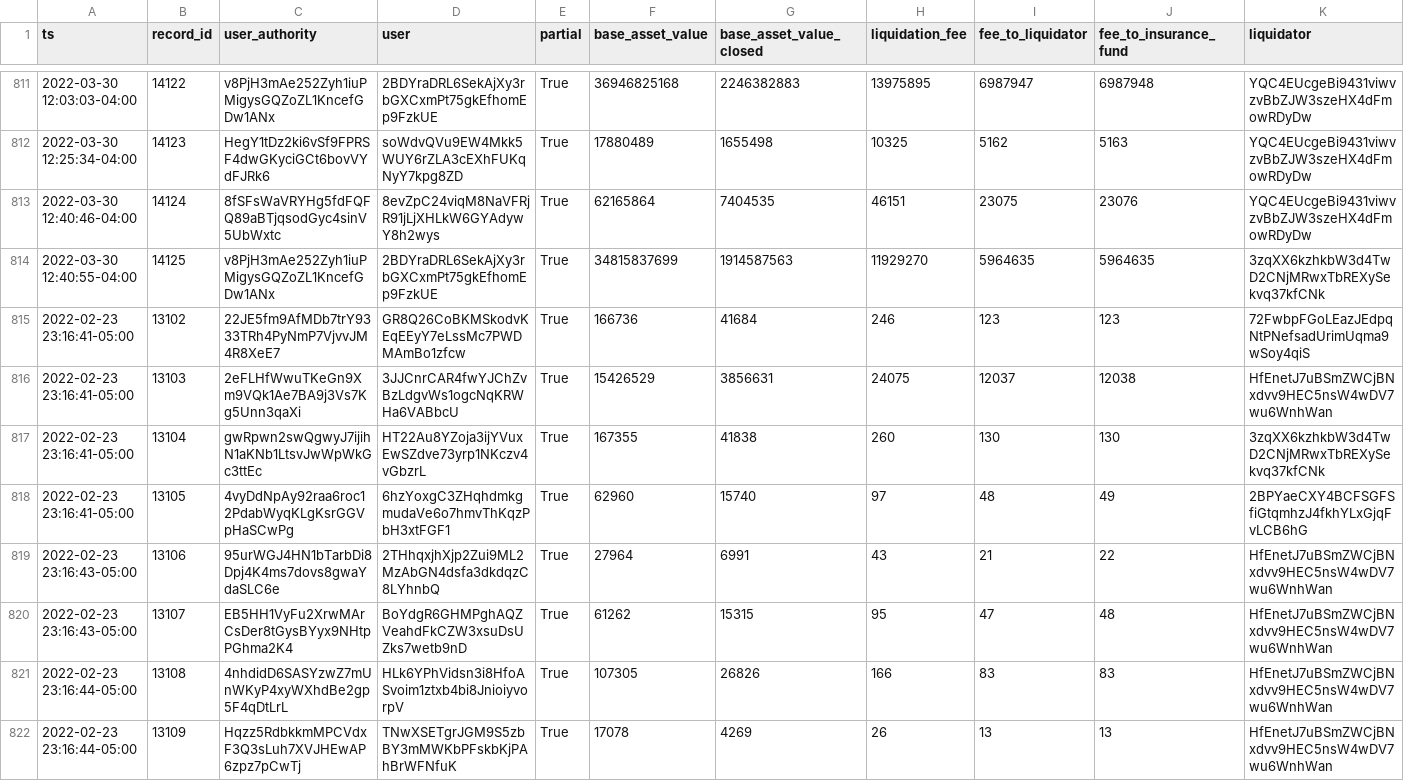
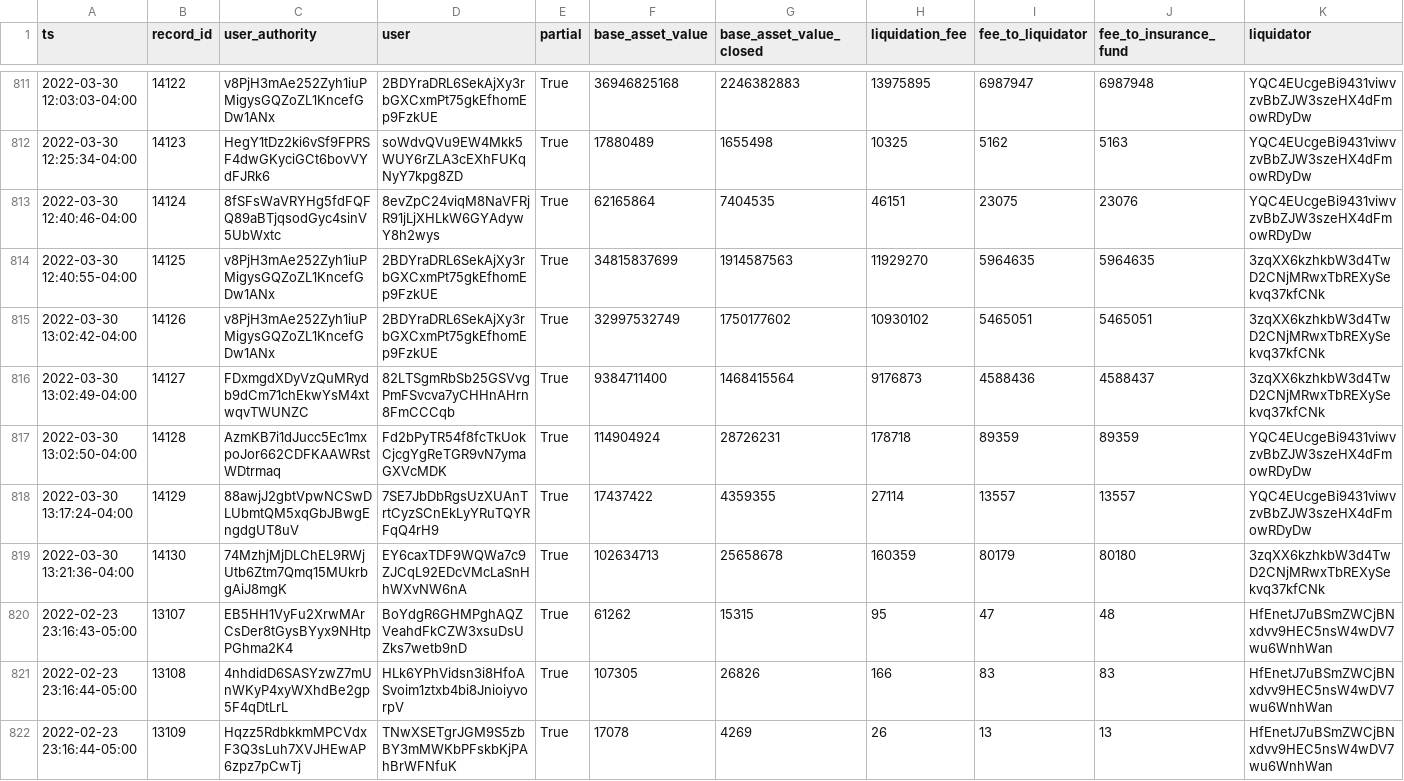
Before and after one commit to lmvdz/drift-flat-data, a CSV file: data/liquidation_history.csv, drawn as a sheet; only a part is shown, gaps mark what is left out; removed rows and columns are numbered as before the commit, all else as after; rows hold the shown columns only; the diff names each change by its address in the sheet, - before the commit and + after, or states it on an @@ line.

```diff
--- a/data/liquidation_history.csv
+++ b/data/liquidation_history.csv
-row 815: 2022-02-23 23:16:41-05:00 | 13102 | 22JE5fm9AfMDb7trY9333TRh4PyNmP7VjvvJM4R8XeE7 | GR8Q26CoBKMSkodvKEqEEyY7eLssMc7PWDMAmBo1zfcw | True | 166736 | 41684 | 246 | 123 | 123 | 72FwbpFGoLEazJEdpqNtPNefsadUrimUqma9wSoy4qiS
-row 816: 2022-02-23 23:16:41-05:00 | 13103 | 2eFLHfWwuTKeGn9Xm9VQk1Ae7BA9j3Vs7Kg5Unn3qaXi | 3JJCnrCAR4fwYJChZvBzLdgvWs1ogcNqKRWHa6VABbcU | True | 15426529 | 3856631 | 24075 | 12037 | 12038 | HfEnetJ7uBSmZWCjBNxdvv9HEC5nsW4wDV7wu6WnhWan
-row 817: 2022-02-23 23:16:41-05:00 | 13104 | gwRpwn2swQgwyJ7ijihN1aKNb1LtsvJwWpWkGc3ttEc | HT22Au8YZoja3ijYVuxEwSZdve73yrp1NKczv4vGbzrL | True | 167355 | 41838 | 260 | 130 | 130 | 3zqXX6kzhkbW3d4TwD2CNjMRwxTbREXySekvq37kfCNk
-row 818: 2022-02-23 23:16:41-05:00 | 13105 | 4vyDdNpAy92raa6roc12PdabWyqKLgKsrGGVpHaSCwPg | 6hzYoxgC3ZHqhdmkgmudaVe6o7hmvThKqzPbH3xtFGF1 | True | 62960 | 15740 | 97 | 48 | 49 | 2BPYaeCXY4BCFSGFSfiGtqmhzJ4fkhYLxGjqFvLCB6hG
-row 819: 2022-02-23 23:16:43-05:00 | 13106 | 95urWGJ4HN1bTarbDi8Dpj4K4ms7dovs8gwaYdaSLC6e | 2THhqxjhXjp2Zui9ML2MzAbGN4dsfa3dkdqzC8LYhnbQ | True | 27964 | 6991 | 43 | 21 | 22 | HfEnetJ7uBSmZWCjBNxdvv9HEC5nsW4wDV7wu6WnhWan
+row 815: 2022-03-30 13:02:42-04:00 | 14126 | v8PjH3mAe252Zyh1iuPMigysGQZoZL1KncefGDw1ANx | 2BDYraDRL6SekAjXy3rbGXCxmPt75gkEfhomEp9FzkUE | True | 32997532749 | 1750177602 | 10930102 | 5465051 | 5465051 | 3zqXX6kzhkbW3d4TwD2CNjMRwxTbREXySekvq37kfCNk
+row 816: 2022-03-30 13:02:49-04:00 | 14127 | FDxmgdXDyVzQuMRydb9dCm71chEkwYsM4xtwqvTWUNZC | 82LTSgmRbSb25GSVvgPmFSvcva7yCHHnAHrn8FmCCCqb | True | 9384711400 | 1468415564 | 9176873 | 4588436 | 4588437 | 3zqXX6kzhkbW3d4TwD2CNjMRwxTbREXySekvq37kfCNk
+row 817: 2022-03-30 13:02:50-04:00 | 14128 | AzmKB7i1dJucc5Ec1mxpoJor662CDFKAAWRstWDtrmaq | Fd2bPyTR54f8fcTkUokCjcgYgReTGR9vN7ymaGXVcMDK | True | 114904924 | 28726231 | 178718 | 89359 | 89359 | YQC4EUcgeBi9431viwvzvBbZJW3szeHX4dFmowRDyDw
+row 818: 2022-03-30 13:17:24-04:00 | 14129 | 88awjJ2gbtVpwNCSwDLUbmtQM5xqGbJBwgEngdgUT8uV | 7SE7JbDbRgsUzXUAnTrtCyzSCnEkLyYRuTQYRFqQ4rH9 | True | 17437422 | 4359355 | 27114 | 13557 | 13557 | YQC4EUcgeBi9431viwvzvBbZJW3szeHX4dFmowRDyDw
+row 819: 2022-03-30 13:21:36-04:00 | 14130 | 74MzhjMjDLChEL9RWjUtb6Ztm7Qmq15MUkrbgAiJ8mgK | EY6caxTDF9WQWa7c9ZJCqL92EDcVMcLaSnHhWXvNW6nA | True | 102634713 | 25658678 | 160359 | 80179 | 80180 | 3zqXX6kzhkbW3d4TwD2CNjMRwxTbREXySekvq37kfCNk
```
Also changed, not shown: data/deposit_history.csv, data/fundingPayment_history.csv, 6 other files.
